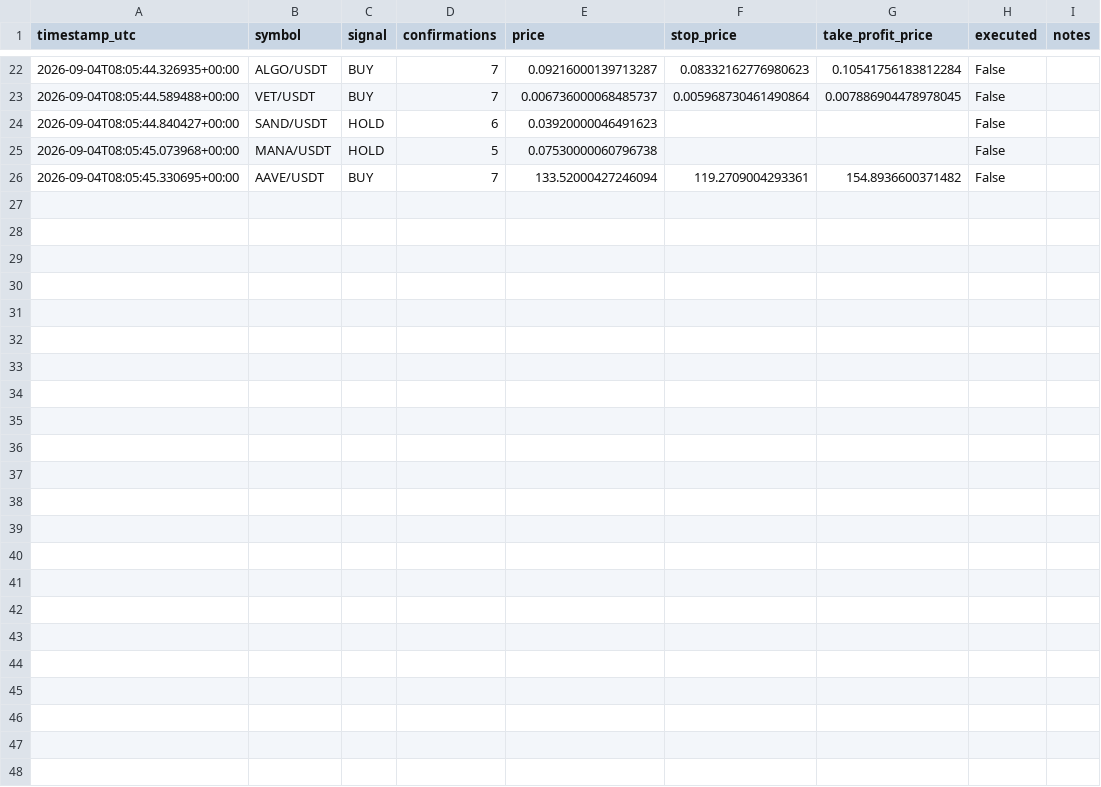
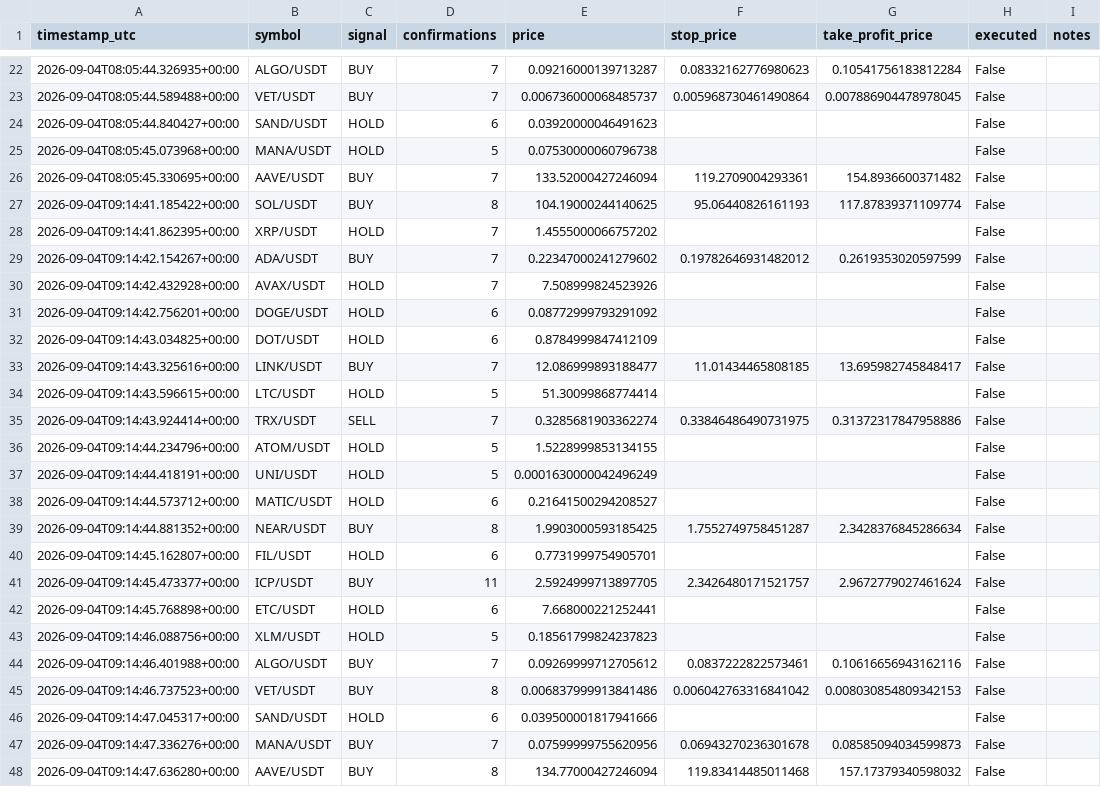
Before and after one commit to alessandropolito47-arch/jackal-ai-bot-, a CSV file: paper_decision_log.csv, drawn as a sheet; only a part is shown, gaps mark what is left out; the diff names each change by its address in the sheet, - before the commit and + after, or states it on an @@ line.

```diff
--- a/paper_decision_log.csv
+++ b/paper_decision_log.csv
+row 27: 2026-09-04T09:14:41.185422+00:00 | SOL/USDT | BUY | 8 | 104.19000244140625 | 95.06440826161193 | 117.87839371109774 | False
+row 28: 2026-09-04T09:14:41.862395+00:00 | XRP/USDT | HOLD | 7 | 1.4555000066757202 |  |  | False
+row 29: 2026-09-04T09:14:42.154267+00:00 | ADA/USDT | BUY | 7 | 0.22347000241279602 | 0.19782646931482012 | 0.2619353020597599 | False
+row 30: 2026-09-04T09:14:42.432928+00:00 | AVAX/USDT | HOLD | 7 | 7.508999824523926 |  |  | False
+row 31: 2026-09-04T09:14:42.756201+00:00 | DOGE/USDT | HOLD | 6 | 0.08772999793291092 |  |  | False
+row 32: 2026-09-04T09:14:43.034825+00:00 | DOT/USDT | HOLD | 6 | 0.8784999847412109 |  |  | False
+row 33: 2026-09-04T09:14:43.325616+00:00 | LINK/USDT | BUY | 7 | 12.086999893188477 | 11.01434465808185 | 13.695982745848417 | False
+row 34: 2026-09-04T09:14:43.596615+00:00 | LTC/USDT | HOLD | 5 | 51.30099868774414 |  |  | False
+row 35: 2026-09-04T09:14:43.924414+00:00 | TRX/USDT | SELL | 7 | 0.3285681903362274 | 0.33846486490731975 | 0.31372317847958886 | False
+row 36: 2026-09-04T09:14:44.234796+00:00 | ATOM/USDT | HOLD | 5 | 1.5228999853134155 |  |  | False
+row 37: 2026-09-04T09:14:44.418191+00:00 | UNI/USDT | HOLD | 5 | 0.0001630000042496249 |  |  | False
+row 38: 2026-09-04T09:14:44.573712+00:00 | MATIC/USDT | HOLD | 6 | 0.21641500294208527 |  |  | False
+row 39: 2026-09-04T09:14:44.881352+00:00 | NEAR/USDT | BUY | 8 | 1.9903000593185425 | 1.7552749758451287 | 2.3428376845286634 | False
+row 40: 2026-09-04T09:14:45.162807+00:00 | FIL/USDT | HOLD | 6 | 0.7731999754905701 |  |  | False
+row 41: 2026-09-04T09:14:45.473377+00:00 | ICP/USDT | BUY | 11 | 2.5924999713897705 | 2.3426480171521757 | 2.9672779027461624 | False
+row 42: 2026-09-04T09:14:45.768898+00:00 | ETC/USDT | HOLD | 6 | 7.668000221252441 |  |  | False
+row 43: 2026-09-04T09:14:46.088756+00:00 | XLM/USDT | HOLD | 5 | 0.18561799824237823 |  |  | False
+row 44: 2026-09-04T09:14:46.401988+00:00 | ALGO/USDT | BUY | 7 | 0.09269999712705612 | 0.0837222822573461 | 0.10616656943162116 | False
+row 45: 2026-09-04T09:14:46.737523+00:00 | VET/USDT | BUY | 8 | 0.006837999913841486 | 0.006042763316841042 | 0.008030854809342153 | False
+row 46: 2026-09-04T09:14:47.045317+00:00 | SAND/USDT | HOLD | 6 | 0.039500001817941666 |  |  | False
+row 47: 2026-09-04T09:14:47.336276+00:00 | MANA/USDT | BUY | 7 | 0.07599999755620956 | 0.06943270236301678 | 0.08585094034599873 | False
+row 48: 2026-09-04T09:14:47.636280+00:00 | AAVE/USDT | BUY | 8 | 134.77000427246094 | 119.83414485011468 | 157.17379340598032 | False
```
Also changed, not shown: 1 other file.
